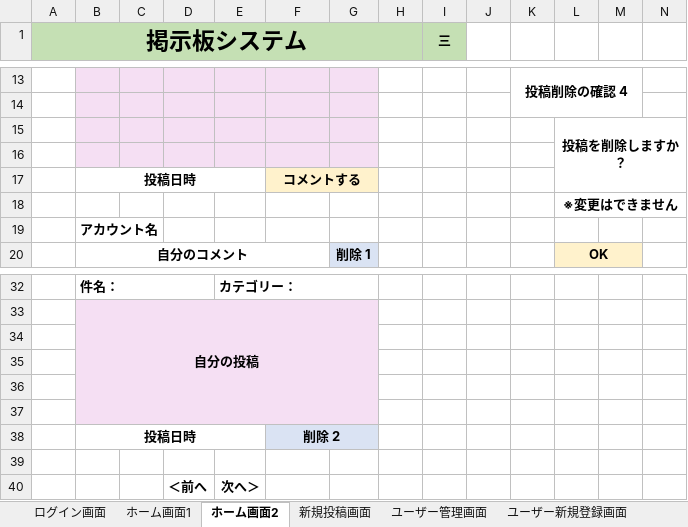
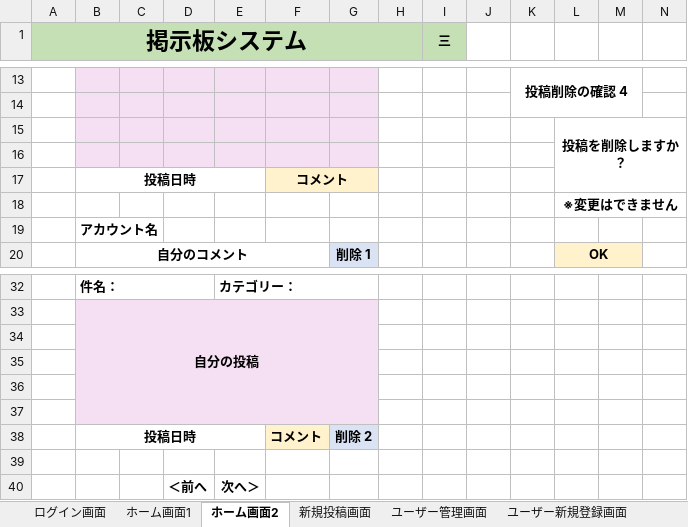
Before and after one commit to systemi-yokohama/Systemi_Training_2020, an Excel workbook: AppTec/practice/TeamA/view.xlsx, sheet ホーム画面2, drawn as a sheet; only a part is shown, gaps mark what is left out; values as stored, in another font and other column widths than the file's, no borders; charts and pictures not drawn; removed rows and columns are numbered as before the commit, all else as after; rows hold the shown columns only; the diff names each change by its address in the sheet, - before the commit and + after, or states it on an @@ line.

```diff
--- a/AppTec/practice/TeamA/view.xlsx (sheet ホーム画面2)
+++ b/AppTec/practice/TeamA/view.xlsx (sheet ホーム画面2)
-F17: コメントする
+F17: コメント
-row 38:  | 投稿日時 |  |  |  | 削除 2
+row 38:  | 投稿日時 |  |  |  | コメント | 削除 2
```
Also changed, not shown: sheet ホーム画面1, sheet ログイン画面, sheet ユーザー編集画面, sheet ユーザー新規登録画面, sheet ユーザー管理画面, AppTec/practice/TeamA/tableValue.xlsx, 54 other files.
